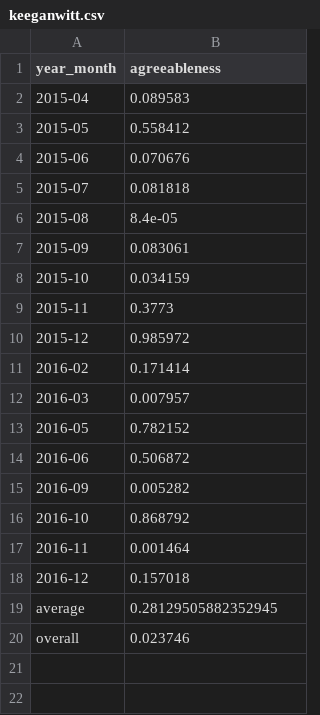
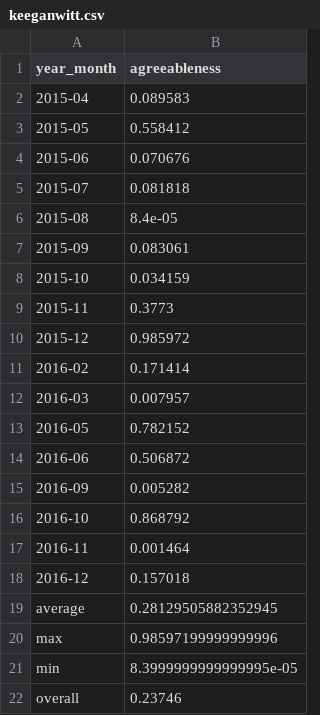
Before and after one commit to bateman/watson-experiments, a CSV file: results/keeganwitt.csv, drawn as a sheet.

```diff
--- a/results/keeganwitt.csv
+++ b/results/keeganwitt.csv
@@ -19,2 +19,4 @@ year_month;agreeableness
 average;0.28129505882352945
-overall;0.023746
+max;0.98597199999999996
+min;8.3999999999999995e-05
+overall;0.23746
```
Also changed, not shown: results/aalmiray.csv, results/blackdrag.csv, 9 other files.
